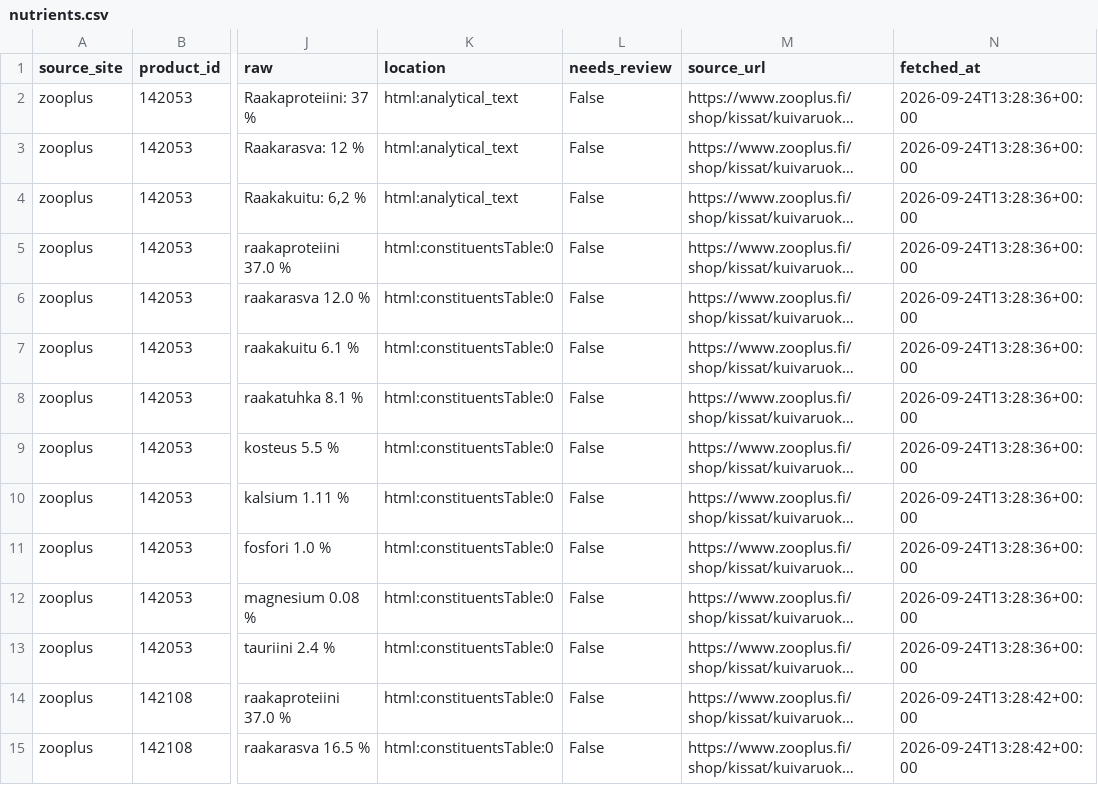
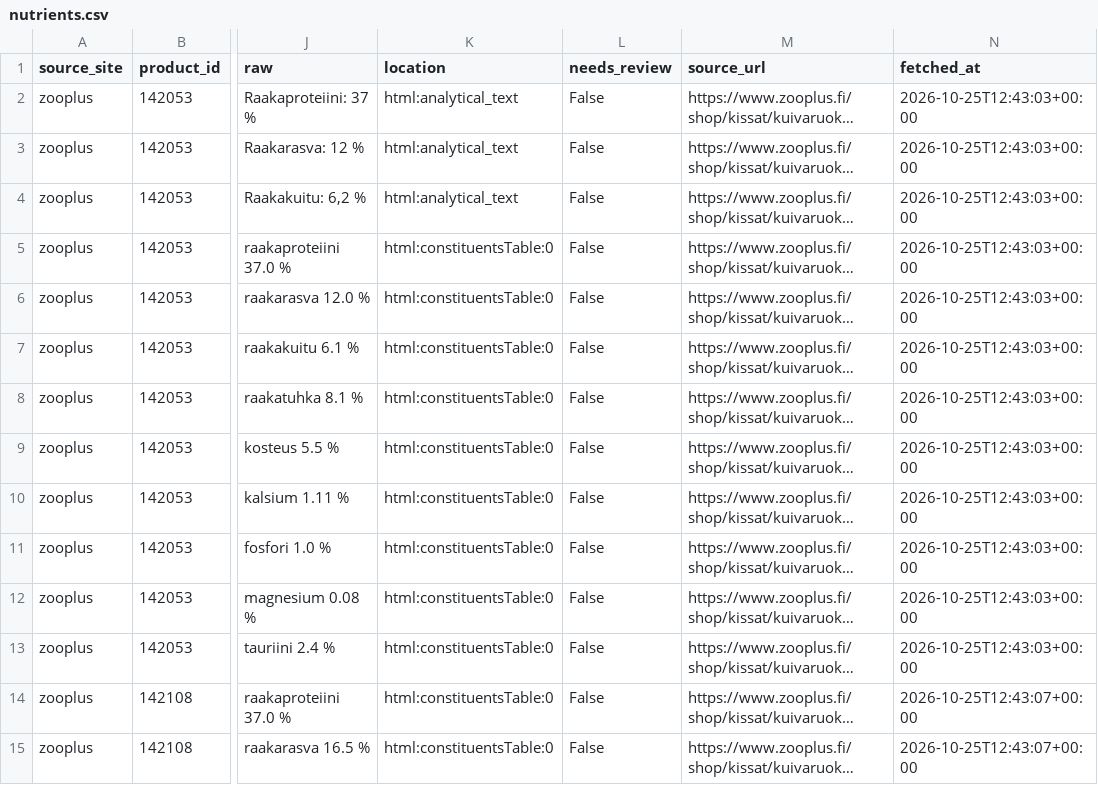
Before and after one commit to DufreWu/CatHealth, a CSV file: data/nutrients.csv, drawn as a sheet; only a part is shown, gaps mark what is left out; long unchanged cells end in …; the diff covers the shown part only; the diff names each change by its address in the sheet, - before the commit and + after, or states it on an @@ line.

```diff
--- a/data/nutrients.csv
+++ b/data/nutrients.csv
-N2:N13 (fetched_at): 2026-09-24T13:28:36+00:00
+N2:N13 (fetched_at): 2026-10-25T12:43:03+00:00
-N14:N15 (fetched_at): 2026-09-24T13:28:42+00:00
+N14:N15 (fetched_at): 2026-10-25T12:43:07+00:00
```
Also changed, not shown: 61 edited cells elsewhere in this file, data/offers.csv, data/products.csv, 25 other files.
